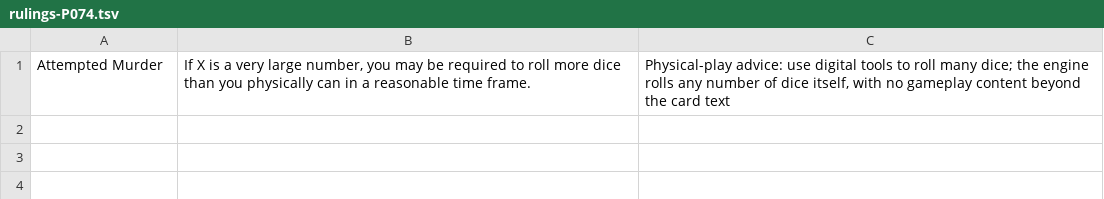
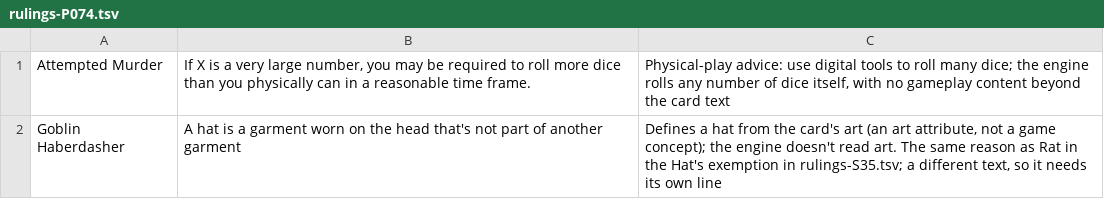
Before and after one commit to morvor/mtg-sim, a TSV file: docs/rulings-exemptions/rulings-P074.tsv, drawn as a sheet.

```diff
--- a/docs/rulings-exemptions/rulings-P074.tsv
+++ b/docs/rulings-exemptions/rulings-P074.tsv
@@ -1 +1,2 @@
 Attempted Murder	If X is a very large number, you may be required to roll more dice than you physically can in a reasonable time frame.	Physical-play advice: use digital tools to roll many dice; the engine rolls any number of dice itself, with no gameplay content beyond the card text
+Goblin Haberdasher	A hat is a garment worn on the head that's not part of another garment	Defines a hat from the card's art (an art attribute, not a game concept); the engine doesn't read art. The same reason as Rat in the Hat's exemption in rulings-S35.tsv; a different text, so it needs its own line
```
Also changed, not shown: docs/rulings-exemptions/rulings-P008.tsv, docs/rulings-exemptions/rulings-P087.tsv, 18 other files.
